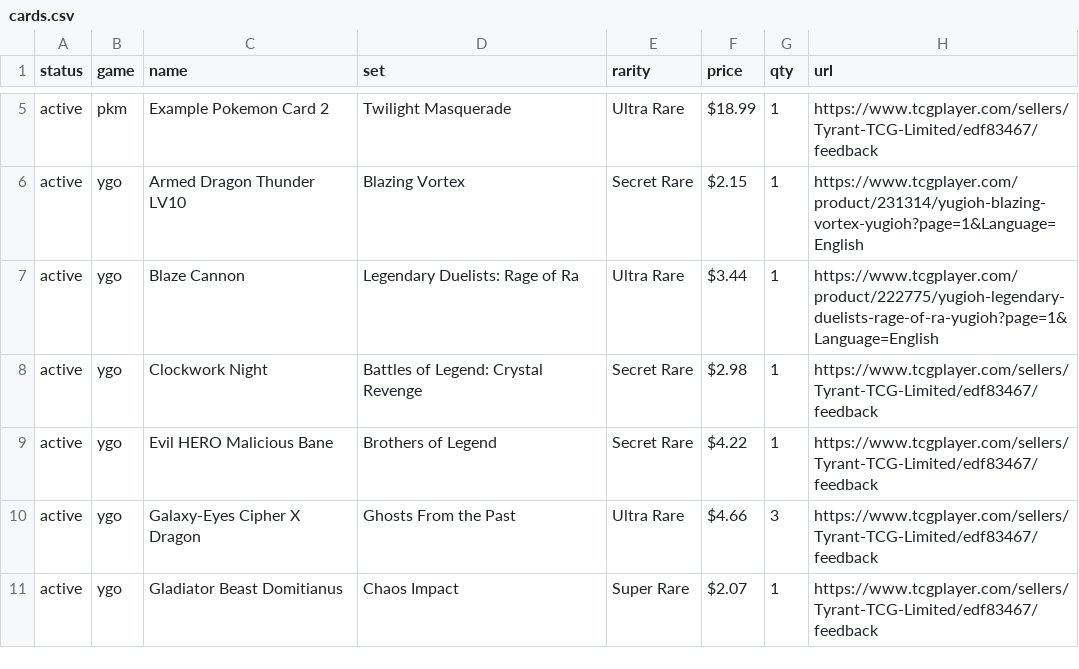
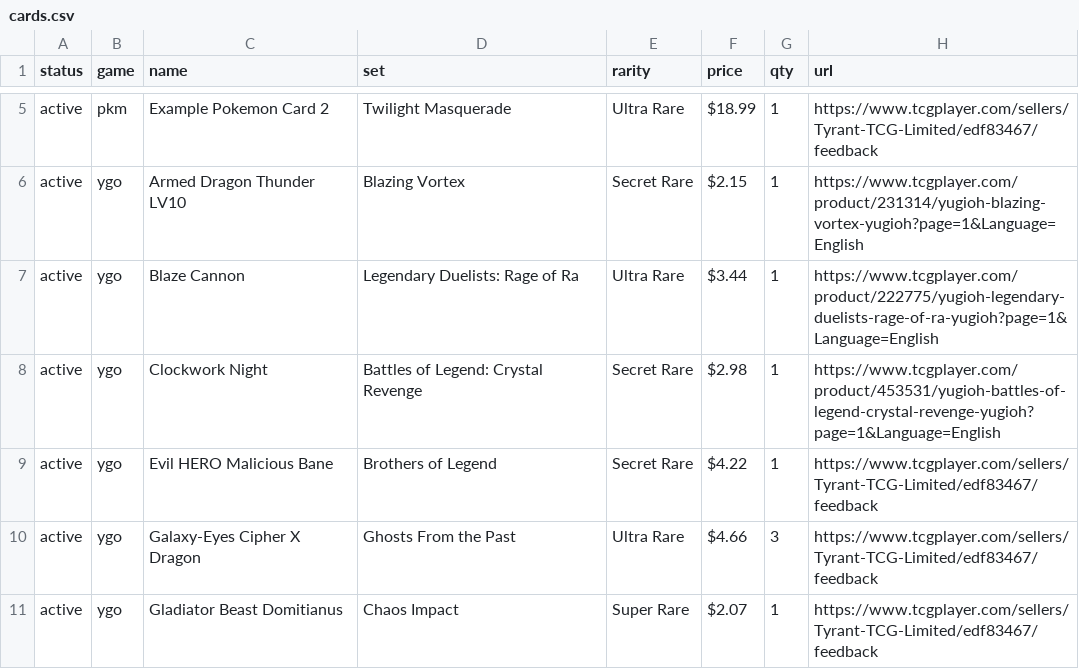
Before and after one commit to TTCGL/TyrantTCG, a CSV file: cards.csv, drawn as a sheet; only a part is shown, gaps mark what is left out.

Commit message:
Add direct TCGplayer link for Clockwork Night

```diff
--- a/cards.csv
+++ b/cards.csv
@@ -7,3 +7,3 @@ active,ygo,Armed Dragon Thunder LV10,Blazing Vortex,Secret Rare,$2.15,1,https://
 active,ygo,Blaze Cannon,Legendary Duelists: Rage of Ra,Ultra Rare,$3.44,1,https://www.tcgplayer.com/product/222775/yugioh-legendary-duelists-rage-of-ra-yugioh?page=1&Language=English
-active,ygo,Clockwork Night,Battles of Legend: Crystal Revenge,Secret Rare,$2.98,1,https://www.tcgplayer.com/sellers/Tyrant-TCG-Limited/edf83467/feedback
+active,ygo,Clockwork Night,Battles of Legend: Crystal Revenge,Secret Rare,$2.98,1,https://www.tcgplayer.com/product/453531/yugioh-battles-of-legend-crystal-revenge-yugioh?page=1&Language=English
 active,ygo,Evil HERO Malicious Bane,Brothers of Legend,Secret Rare,$4.22,1,https://www.tcgplayer.com/sellers/Tyrant-TCG-Limited/edf83467/feedback
```
